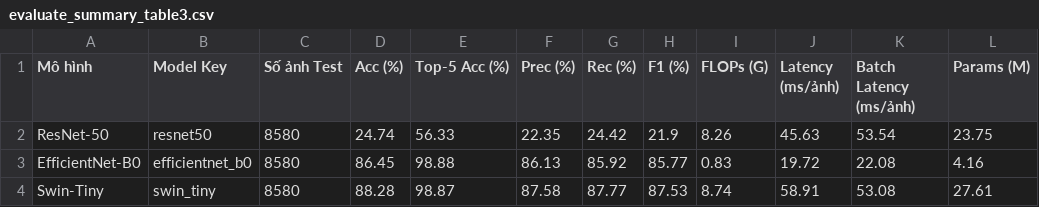
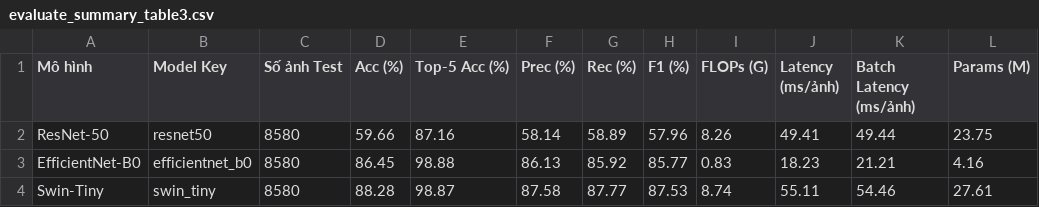
Before and after one commit to 22130091/neu-det-dm, a CSV file: evaluate_results/evaluate_summary_table3.csv, drawn as a sheet.

```diff
--- a/evaluate_results/evaluate_summary_table3.csv
+++ b/evaluate_results/evaluate_summary_table3.csv
@@ -1,4 +1,4 @@
 Mô hình,Model Key,Số ảnh Test,Acc (%),Top-5 Acc (%),Prec (%),Rec (%),F1 (%),FLOPs (G),Latency (ms/ảnh),Batch Latency (ms/ảnh),Params (M)
-ResNet-50,resnet50,8580,24.74,56.33,22.35,24.42,21.9,8.26,45.63,53.54,23.75
-EfficientNet-B0,efficientnet_b0,8580,86.45,98.88,86.13,85.92,85.77,0.83,19.72,22.08,4.16
-Swin-Tiny,swin_tiny,8580,88.28,98.87,87.58,87.77,87.53,8.74,58.91,53.08,27.61
+ResNet-50,resnet50,8580,59.66,87.16,58.14,58.89,57.96,8.26,49.41,49.44,23.75
+EfficientNet-B0,efficientnet_b0,8580,86.45,98.88,86.13,85.92,85.77,0.83,18.23,21.21,4.16
+Swin-Tiny,swin_tiny,8580,88.28,98.87,87.58,87.77,87.53,8.74,55.11,54.46,27.61
```
Also changed, not shown: evaluate_results/classification_report_resnet50.csv, evaluate_results/confusion_matrix_resnet50.csv, 10 other files.
